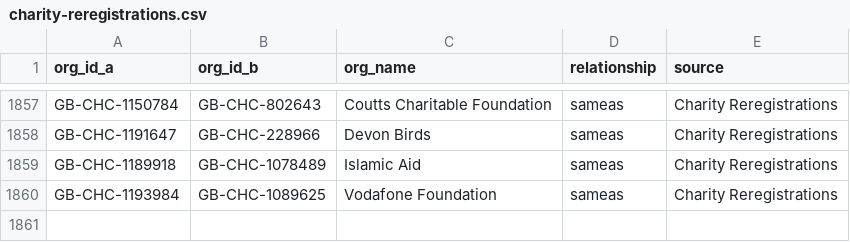
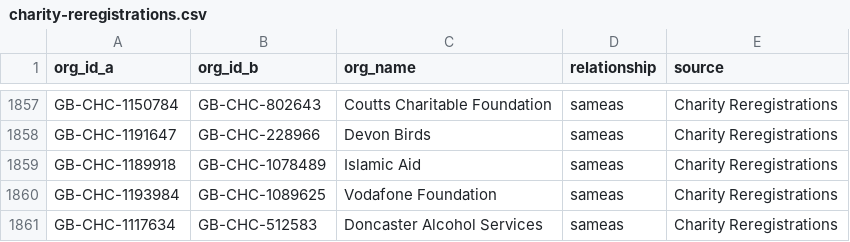
Before and after one commit to drkane/charity-lookups, a CSV file: relationships/charity-reregistrations.csv, drawn as a sheet; only a part is shown, gaps mark what is left out; the diff names each change by its address in the sheet, - before the commit and + after, or states it on an @@ line.

Commit message:
Add charity

```diff
--- a/relationships/charity-reregistrations.csv
+++ b/relationships/charity-reregistrations.csv
+row 1861: GB-CHC-1117634 | GB-CHC-512583 | Doncaster Alcohol Services | sameas | Charity Reregistrations
```
